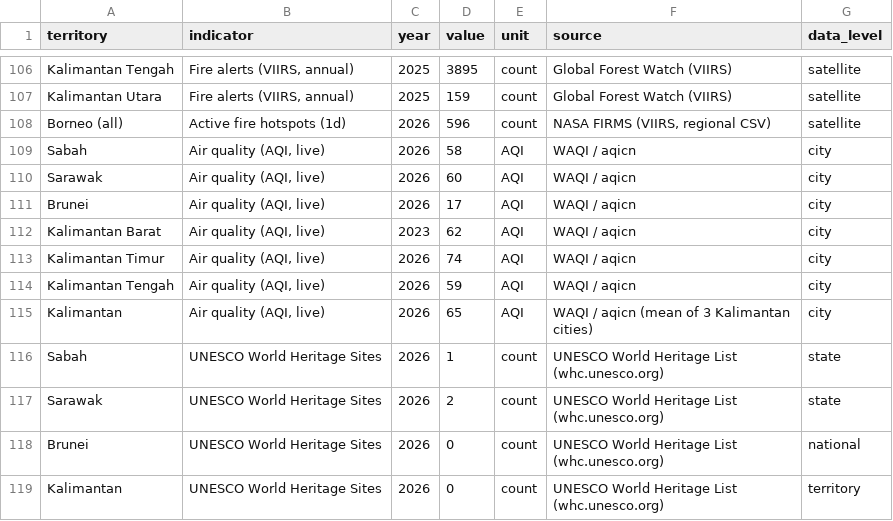
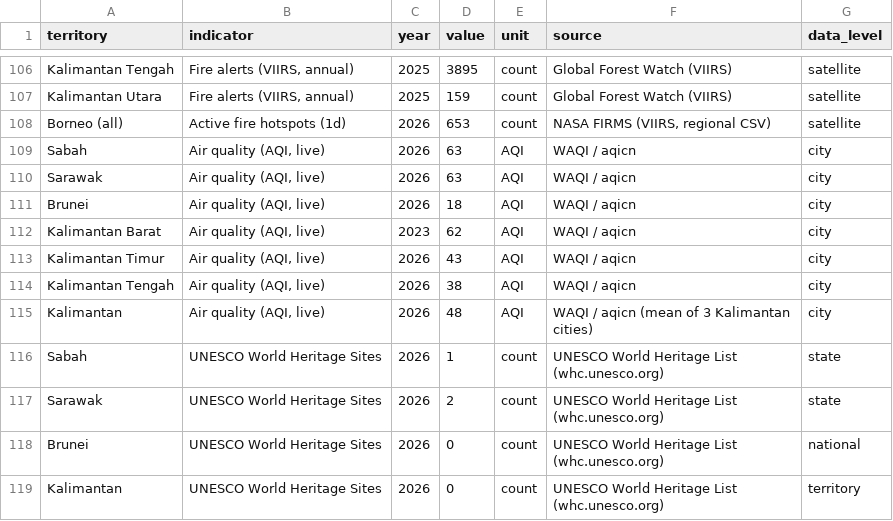
Before and after one commit to angelyong/Borneo_Tracker, a CSV file: borneo_tracker_poc.csv, drawn as a sheet; only a part is shown, gaps mark what is left out.

```diff
--- a/borneo_tracker_poc.csv
+++ b/borneo_tracker_poc.csv
@@ -107,10 +107,10 @@ Kalimantan Tengah,"Fire alerts (VIIRS, annual)",2025,3895,count,Global Forest Wa
 Kalimantan Utara,"Fire alerts (VIIRS, annual)",2025,159,count,Global Forest Watch (VIIRS),satellite
-Borneo (all),Active fire hotspots (1d),2026,596,count,"NASA FIRMS (VIIRS, regional CSV)",satellite
-Sabah,"Air quality (AQI, live)",2026,58,AQI,WAQI / aqicn,city
-Sarawak,"Air quality (AQI, live)",2026,60,AQI,WAQI / aqicn,city
-Brunei,"Air quality (AQI, live)",2026,17,AQI,WAQI / aqicn,city
+Borneo (all),Active fire hotspots (1d),2026,653,count,"NASA FIRMS (VIIRS, regional CSV)",satellite
+Sabah,"Air quality (AQI, live)",2026,63,AQI,WAQI / aqicn,city
+Sarawak,"Air quality (AQI, live)",2026,63,AQI,WAQI / aqicn,city
+Brunei,"Air quality (AQI, live)",2026,18,AQI,WAQI / aqicn,city
 Kalimantan Barat,"Air quality (AQI, live)",2023,62,AQI,WAQI / aqicn,city
-Kalimantan Timur,"Air quality (AQI, live)",2026,74,AQI,WAQI / aqicn,city
-Kalimantan Tengah,"Air quality (AQI, live)",2026,59,AQI,WAQI / aqicn,city
-Kalimantan,"Air quality (AQI, live)",2026,65,AQI,WAQI / aqicn (mean of 3 Kalimantan cities),city
+Kalimantan Timur,"Air quality (AQI, live)",2026,43,AQI,WAQI / aqicn,city
+Kalimantan Tengah,"Air quality (AQI, live)",2026,38,AQI,WAQI / aqicn,city
+Kalimantan,"Air quality (AQI, live)",2026,48,AQI,WAQI / aqicn (mean of 3 Kalimantan cities),city
 Sabah,UNESCO World Heritage Sites,2026,1,count,UNESCO World Heritage List (whc.unesco.org),state
```
Also changed, not shown: borneo_tracker_history.csv, 2 other files.
